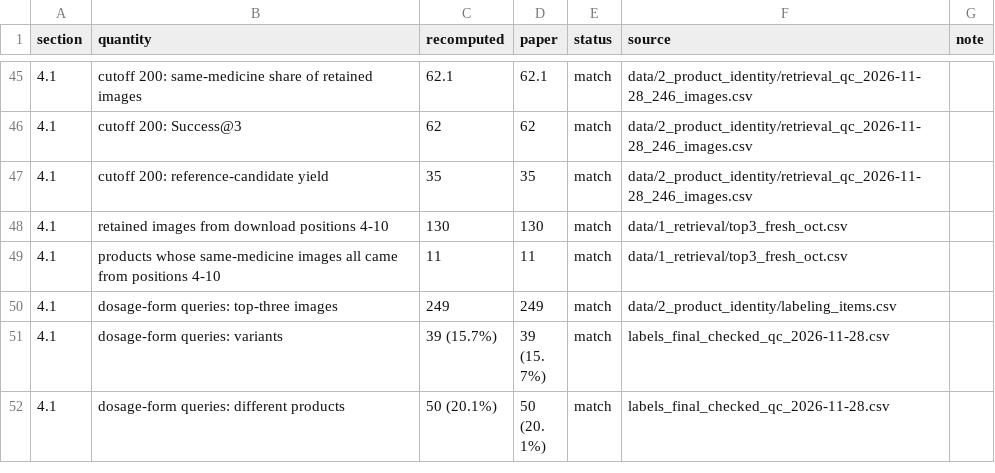
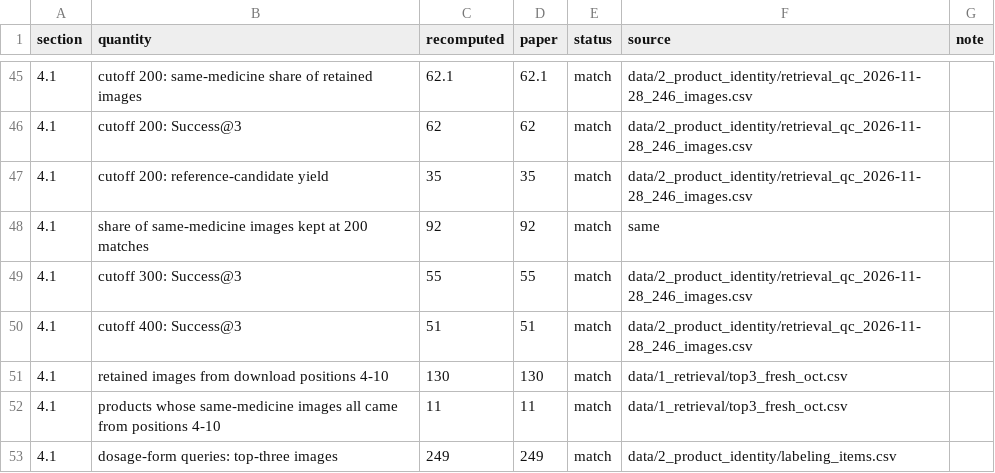
Before and after one commit to yonasan-manyesela/medicine-package-web-references, a CSV file: results/reported_numbers.csv, drawn as a sheet; only a part is shown, gaps mark what is left out; the shorter side is filled out with more unchanged rows.

```diff
--- a/results/reported_numbers.csv
+++ b/results/reported_numbers.csv
@@ -47,2 +47,5 @@ section,quantity,recomputed,paper,status,source,note
 4.1,cutoff 200: reference-candidate yield,35,35,match,data/2_product_identity/retrieval_qc_2026-11-28_246_images.csv,
+4.1,share of same-medicine images kept at 200 matches,92,92,match,same,
+4.1,cutoff 300: Success@3,55,55,match,data/2_product_identity/retrieval_qc_2026-11-28_246_images.csv,
+4.1,cutoff 400: Success@3,51,51,match,data/2_product_identity/retrieval_qc_2026-11-28_246_images.csv,
 4.1,retained images from download positions 4-10,130,130,match,data/1_retrieval/top3_fresh_oct.csv,
```
Also changed, not shown: 6 other files.
